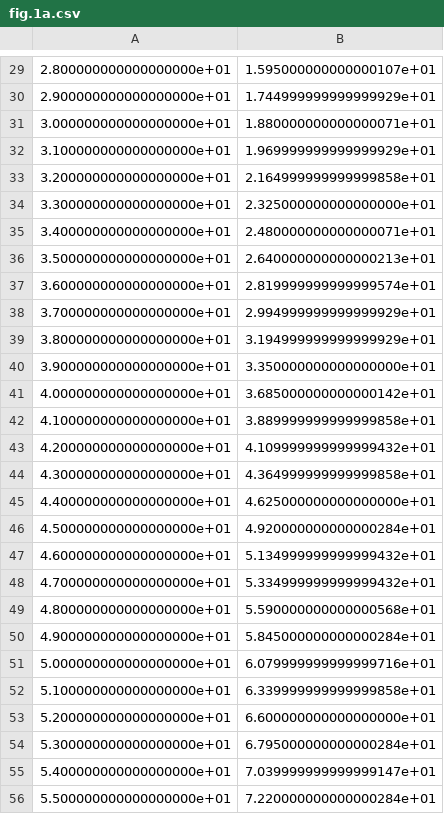
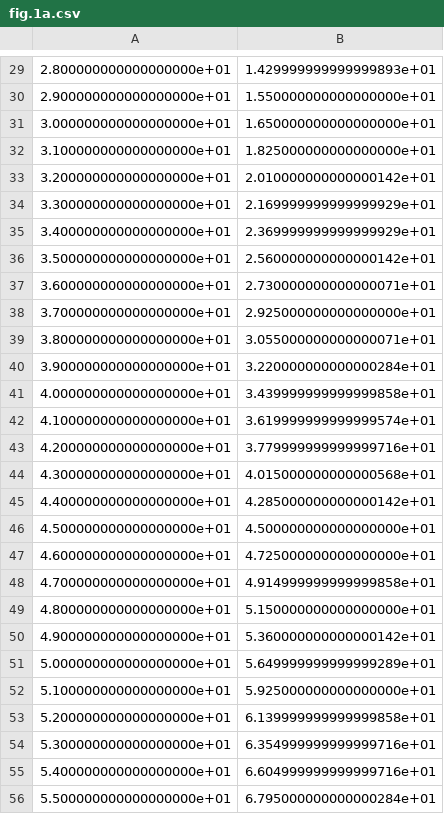
Before and after one commit to sirikonanoor/polygence_covid19, a CSV file: csvfiles/fig.1a.csv, drawn as a sheet; only a part is shown, gaps mark what is left out; the diff covers the shown part only.

```diff
--- a/csvfiles/fig.1a.csv
+++ b/csvfiles/fig.1a.csv
@@ -29,28 +29,28 @@
-2.800000000000000000e+01,1.595000000000000107e+01
-2.900000000000000000e+01,1.744999999999999929e+01
-3.000000000000000000e+01,1.880000000000000071e+01
-3.100000000000000000e+01,1.969999999999999929e+01
-3.200000000000000000e+01,2.164999999999999858e+01
-3.300000000000000000e+01,2.325000000000000000e+01
-3.400000000000000000e+01,2.480000000000000071e+01
-3.500000000000000000e+01,2.640000000000000213e+01
-3.600000000000000000e+01,2.819999999999999574e+01
-3.700000000000000000e+01,2.994999999999999929e+01
-3.800000000000000000e+01,3.194999999999999929e+01
-3.900000000000000000e+01,3.350000000000000000e+01
-4.000000000000000000e+01,3.685000000000000142e+01
-4.100000000000000000e+01,3.889999999999999858e+01
-4.200000000000000000e+01,4.109999999999999432e+01
-4.300000000000000000e+01,4.364999999999999858e+01
-4.400000000000000000e+01,4.625000000000000000e+01
-4.500000000000000000e+01,4.920000000000000284e+01
-4.600000000000000000e+01,5.134999999999999432e+01
-4.700000000000000000e+01,5.334999999999999432e+01
-4.800000000000000000e+01,5.590000000000000568e+01
-4.900000000000000000e+01,5.845000000000000284e+01
-5.000000000000000000e+01,6.079999999999999716e+01
-5.100000000000000000e+01,6.339999999999999858e+01
-5.200000000000000000e+01,6.600000000000000000e+01
-5.300000000000000000e+01,6.795000000000000284e+01
-5.400000000000000000e+01,7.039999999999999147e+01
-5.500000000000000000e+01,7.220000000000000284e+01
+2.800000000000000000e+01,1.429999999999999893e+01
+2.900000000000000000e+01,1.550000000000000000e+01
+3.000000000000000000e+01,1.650000000000000000e+01
+3.100000000000000000e+01,1.825000000000000000e+01
+3.200000000000000000e+01,2.010000000000000142e+01
+3.300000000000000000e+01,2.169999999999999929e+01
+3.400000000000000000e+01,2.369999999999999929e+01
+3.500000000000000000e+01,2.560000000000000142e+01
+3.600000000000000000e+01,2.730000000000000071e+01
+3.700000000000000000e+01,2.925000000000000000e+01
+3.800000000000000000e+01,3.055000000000000071e+01
+3.900000000000000000e+01,3.220000000000000284e+01
+4.000000000000000000e+01,3.439999999999999858e+01
+4.100000000000000000e+01,3.619999999999999574e+01
+4.200000000000000000e+01,3.779999999999999716e+01
+4.300000000000000000e+01,4.015000000000000568e+01
+4.400000000000000000e+01,4.285000000000000142e+01
+4.500000000000000000e+01,4.500000000000000000e+01
+4.600000000000000000e+01,4.725000000000000000e+01
+4.700000000000000000e+01,4.914999999999999858e+01
+4.800000000000000000e+01,5.150000000000000000e+01
+4.900000000000000000e+01,5.360000000000000142e+01
+5.000000000000000000e+01,5.649999999999999289e+01
+5.100000000000000000e+01,5.925000000000000000e+01
+5.200000000000000000e+01,6.139999999999999858e+01
+5.300000000000000000e+01,6.354999999999999716e+01
+5.400000000000000000e+01,6.604999999999999716e+01
+5.500000000000000000e+01,6.795000000000000284e+01
```
Also changed, not shown: 70 edited cells elsewhere in this file, csvfiles/test.csv, 12 other files.
